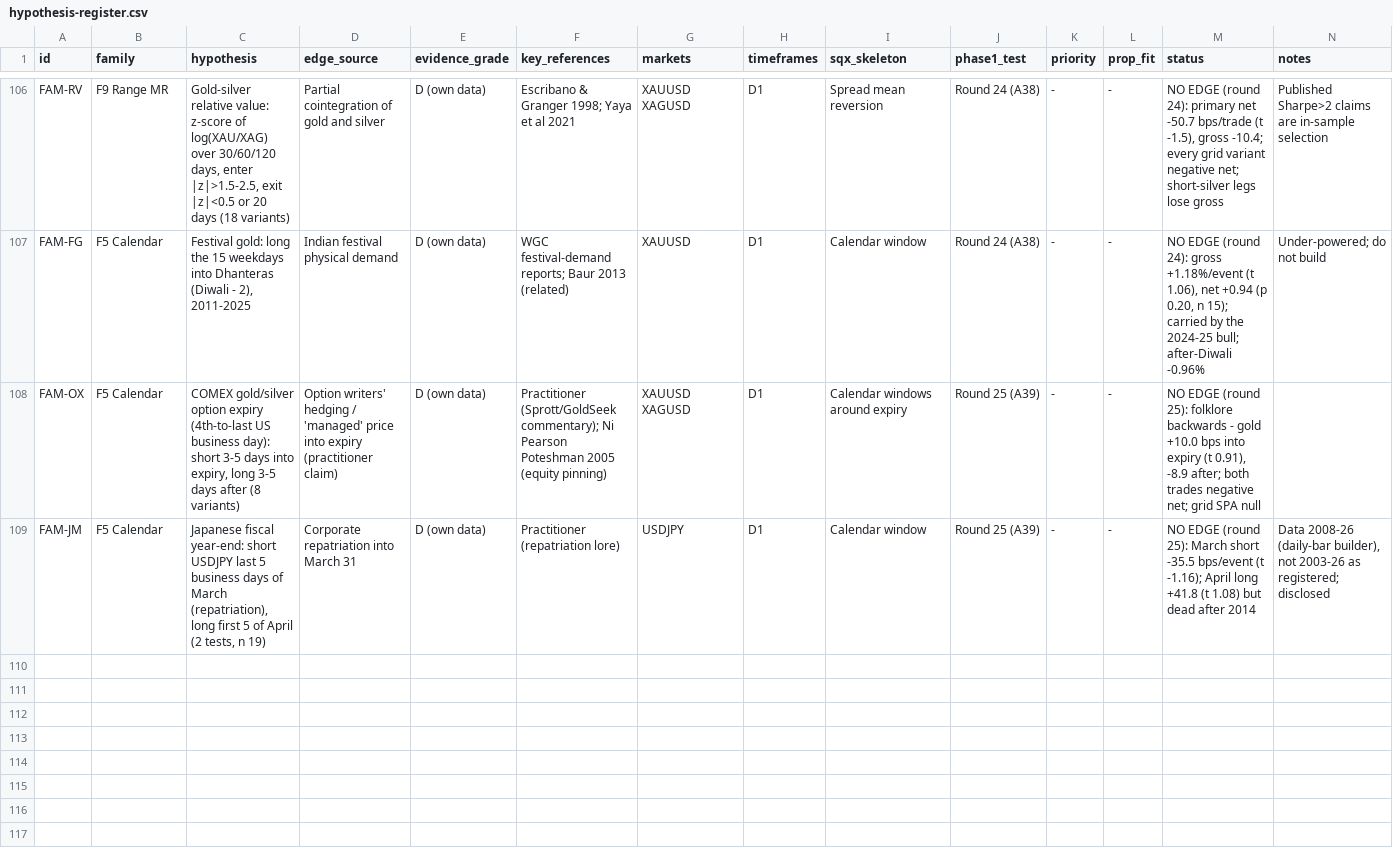
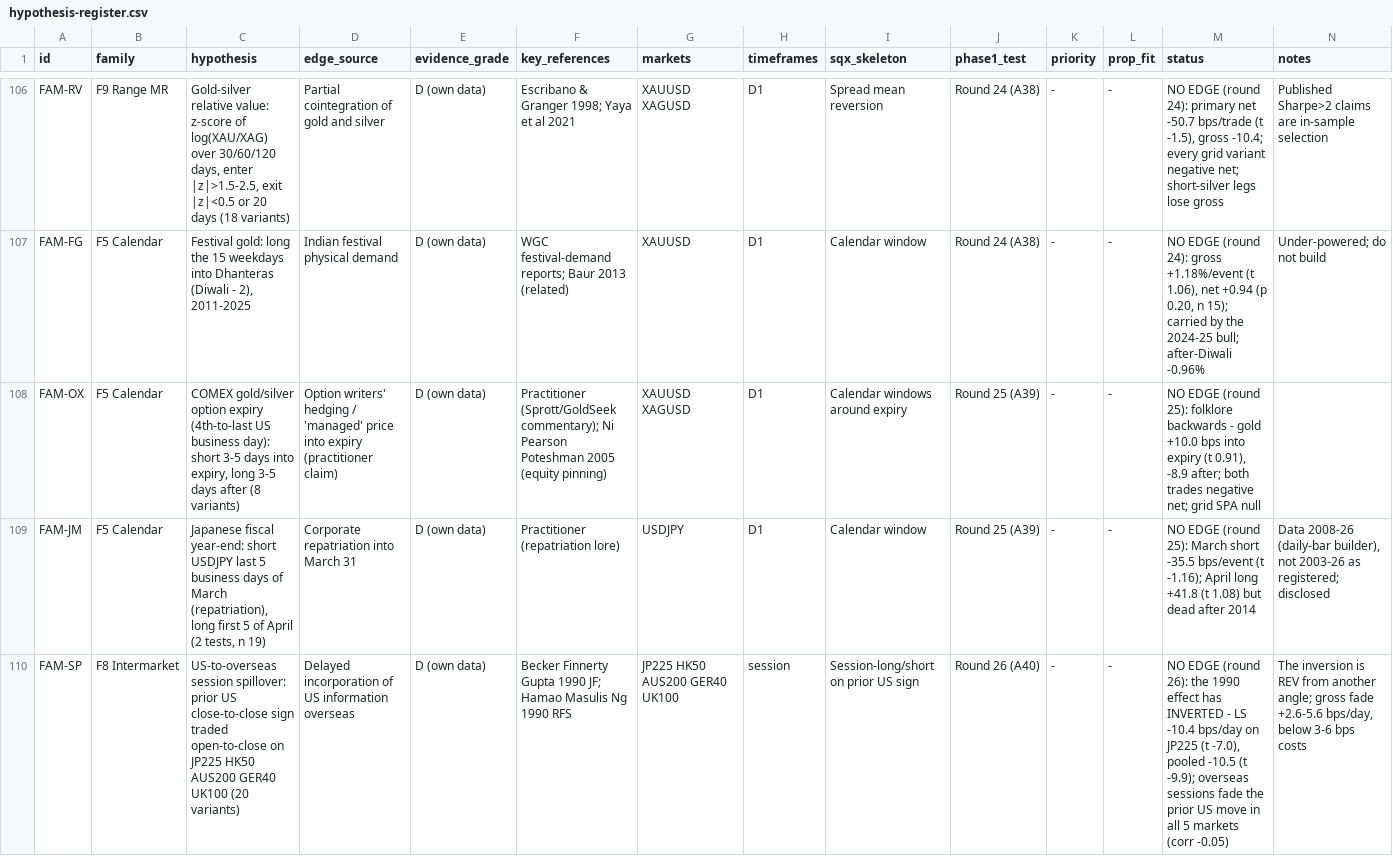
Before and after one commit to mahmod21593-sys/Strategyquant-bawa, a CSV file: research/hypothesis-register.csv, drawn as a sheet; only a part is shown, gaps mark what is left out; the diff covers the shown part only; the diff names each change by its address in the sheet, - before the commit and + after, or states it on an @@ line.

```diff
--- a/research/hypothesis-register.csv
+++ b/research/hypothesis-register.csv
+row 110: FAM-SP | F8 Intermarket | US-to-overseas session spillover: prior US close-to-close sign traded open-to-close on JP225 HK50 AUS200 GER40 UK100 (20 variants) | Delayed incorporation of US information overseas | D (own data) | Becker Finnerty Gupta 1990 JF; Hamao Masulis Ng 1990 RFS | JP225 HK50 AUS200 GER40 UK100 | session | Session-long/short on prior US sign | Round 26 (A40) | - | - | NO EDGE (round 26): the 1990 effect has INVERTED - LS -10.4 bps/day on JP225 (t -7.0), pooled -10.5 (t -9.9); overseas sessions fade the prior US move in all 5 markets (corr -0.05) | The inversion is REV from another angle; gross fade +2.6-5.6 bps/day, below 3-6 bps costs
```
Also changed, not shown: 1 added row elsewhere in this file, 9 other files.
